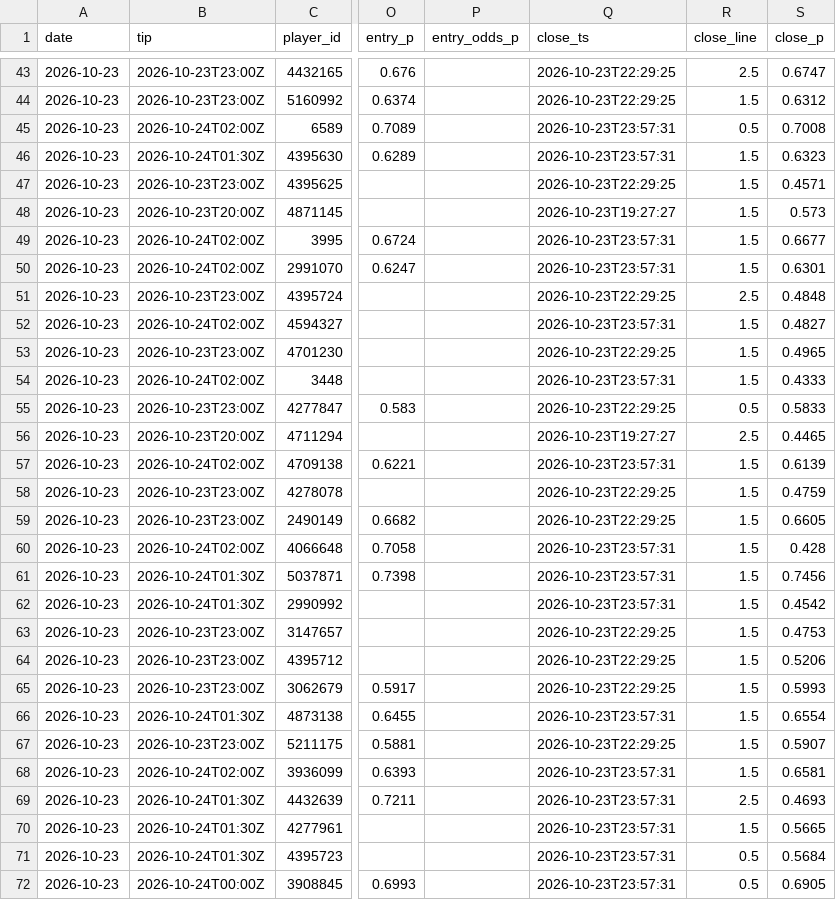
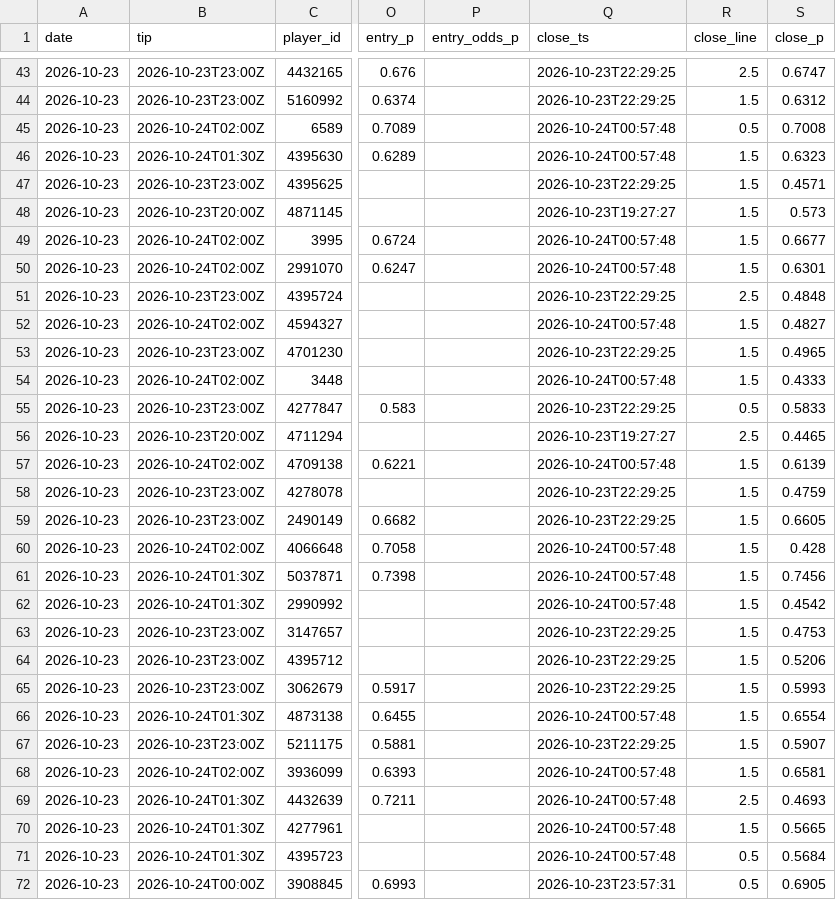
Before and after one commit to macassvic-cmd/arc-lab, a CSV file: data/paper_log.csv, drawn as a sheet; only a part is shown, gaps mark what is left out; the diff covers the shown part only; the diff names each change by its address in the sheet, - before the commit and + after, or states it on an @@ line.

```diff
--- a/data/paper_log.csv
+++ b/data/paper_log.csv
-Q45:Q46 (close_ts): 2026-10-23T23:57:31
+Q45:Q46 (close_ts): 2026-10-24T00:57:48
-Q49:Q50 (close_ts): 2026-10-23T23:57:31
+Q49:Q50 (close_ts): 2026-10-24T00:57:48
-Q52 (close_ts): 2026-10-23T23:57:31
+Q52 (close_ts): 2026-10-24T00:57:48
-Q54 (close_ts): 2026-10-23T23:57:31
+Q54 (close_ts): 2026-10-24T00:57:48
-Q57 (close_ts): 2026-10-23T23:57:31
+Q57 (close_ts): 2026-10-24T00:57:48
-Q60:Q62 (close_ts): 2026-10-23T23:57:31
+Q60:Q62 (close_ts): 2026-10-24T00:57:48
-Q66 (close_ts): 2026-10-23T23:57:31
+Q66 (close_ts): 2026-10-24T00:57:48
-Q68:Q71 (close_ts): 2026-10-23T23:57:31
+Q68:Q71 (close_ts): 2026-10-24T00:57:48
```
Also changed, not shown: 47 edited cells elsewhere in this file.
